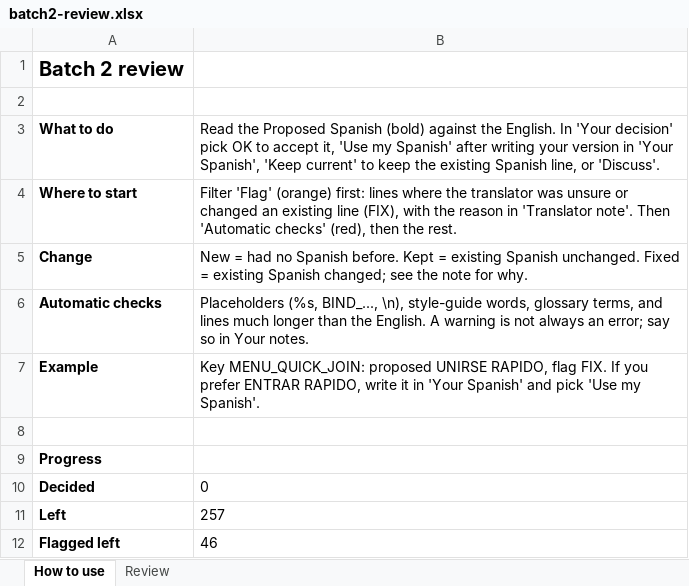
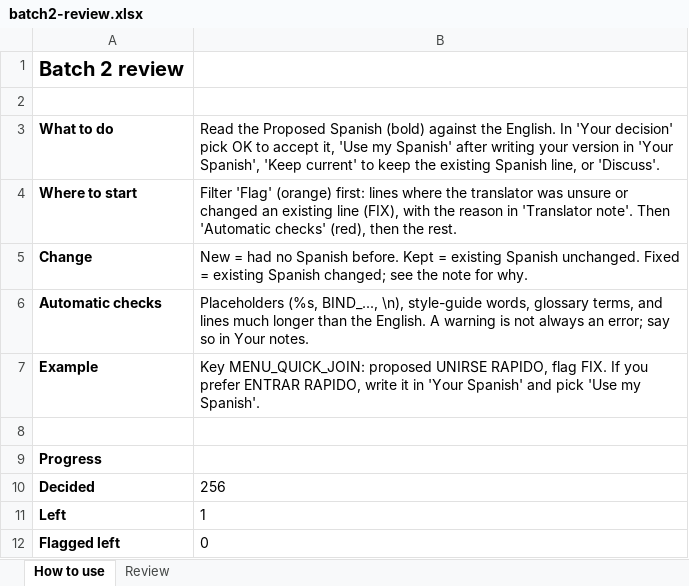
Before and after one commit to Bleuitup/NS2-Spanish-Translation, an Excel workbook: work/batch2/batch2-review.xlsx, sheet How to use, drawn as a sheet; values as stored, in another font and other column widths than the file's, no borders; the diff names each change by its address in the sheet, - before the commit and + after, or states it on an @@ line.

```diff
--- a/work/batch2/batch2-review.xlsx (sheet How to use)
+++ b/work/batch2/batch2-review.xlsx (sheet How to use)
-B10: 0
+B10: 256
-B11: 257
+B11: 1
-B12: 46
+B12: 0
```
Also changed, not shown: sheet Review, 7 other files.
